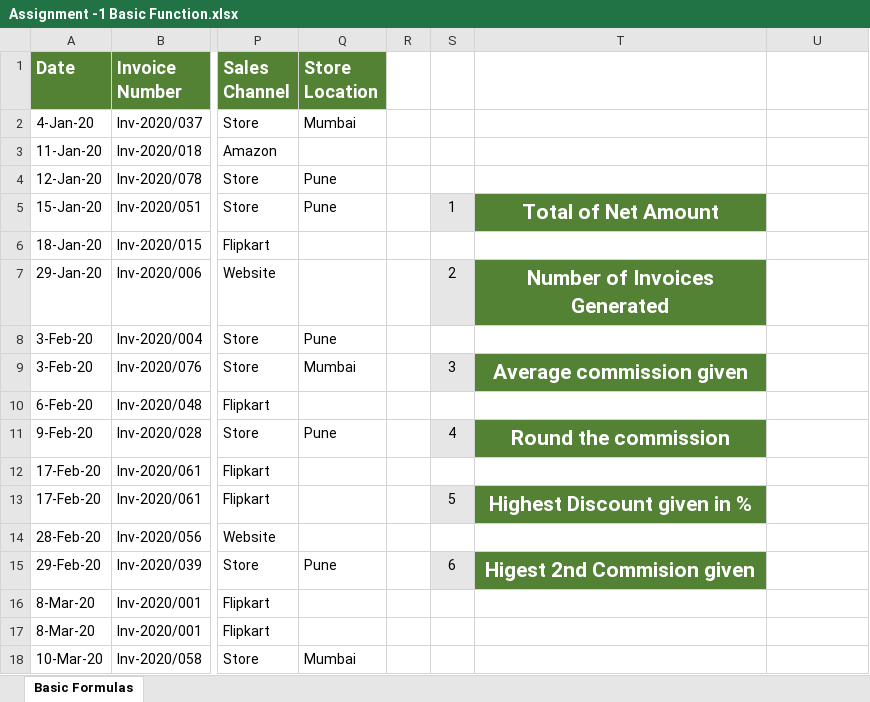
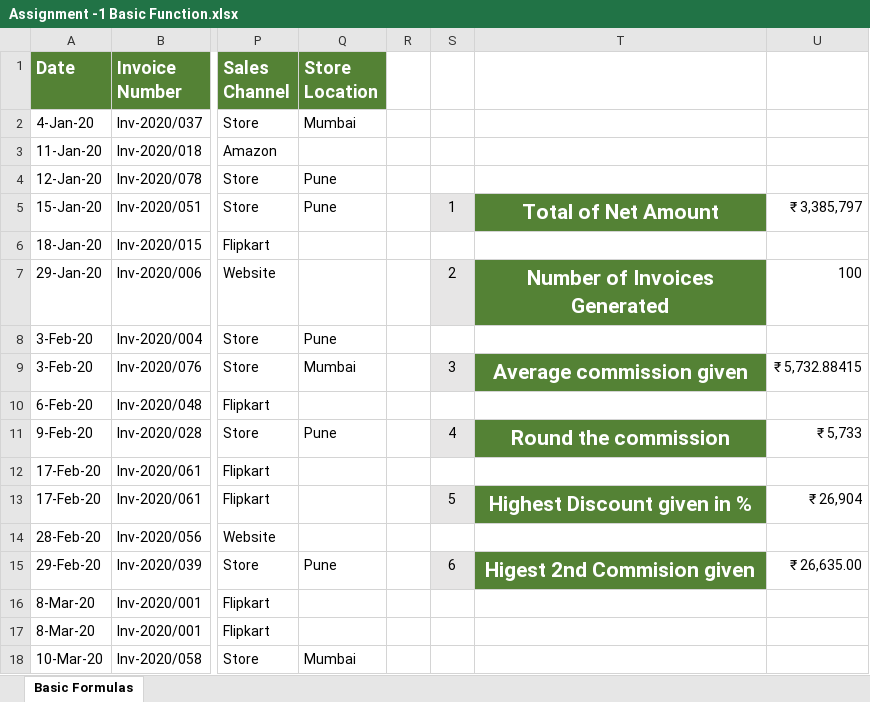
Before and after one commit to kullu1994-tech/Excel, an Excel workbook: Assignment -1 Basic Function.xlsx, sheet Basic Formulas, drawn as a sheet; only a part is shown, gaps mark what is left out; values as stored, in another font and other column widths than the file's, no borders; the diff names each change by its address in the sheet, - before the commit and + after, or states it on an @@ line.

```diff
--- a/Assignment -1 Basic Function.xlsx (sheet Basic Formulas)
+++ b/Assignment -1 Basic Function.xlsx (sheet Basic Formulas)
-U5: (empty)
+U5: ₹ 3,385,797
-U7: (empty)
+U7: 100
-U9: (empty)
+U9: ₹ 5,732.88415
-U11: (empty)
+U11: ₹ 5,733
-U13: (empty)
+U13: ₹ 26,904
-U15: (empty)
+U15: ₹ 26,635.00
```
Also changed, not shown: 1 other file.
